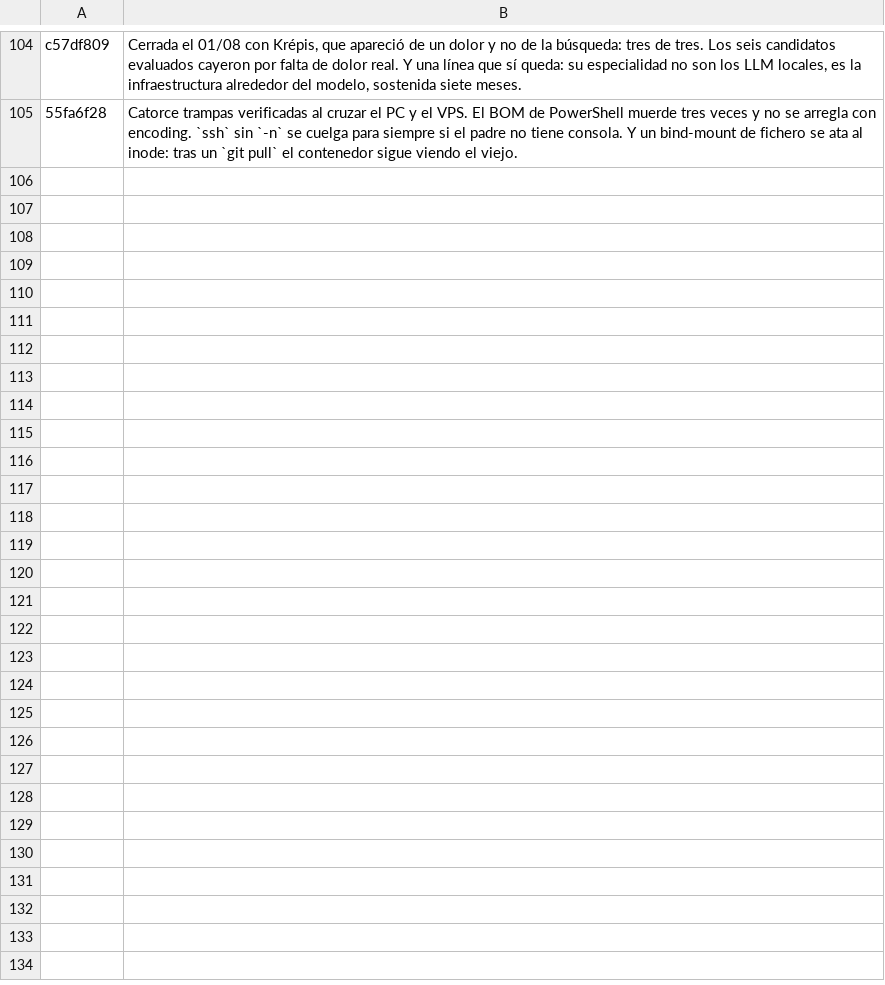
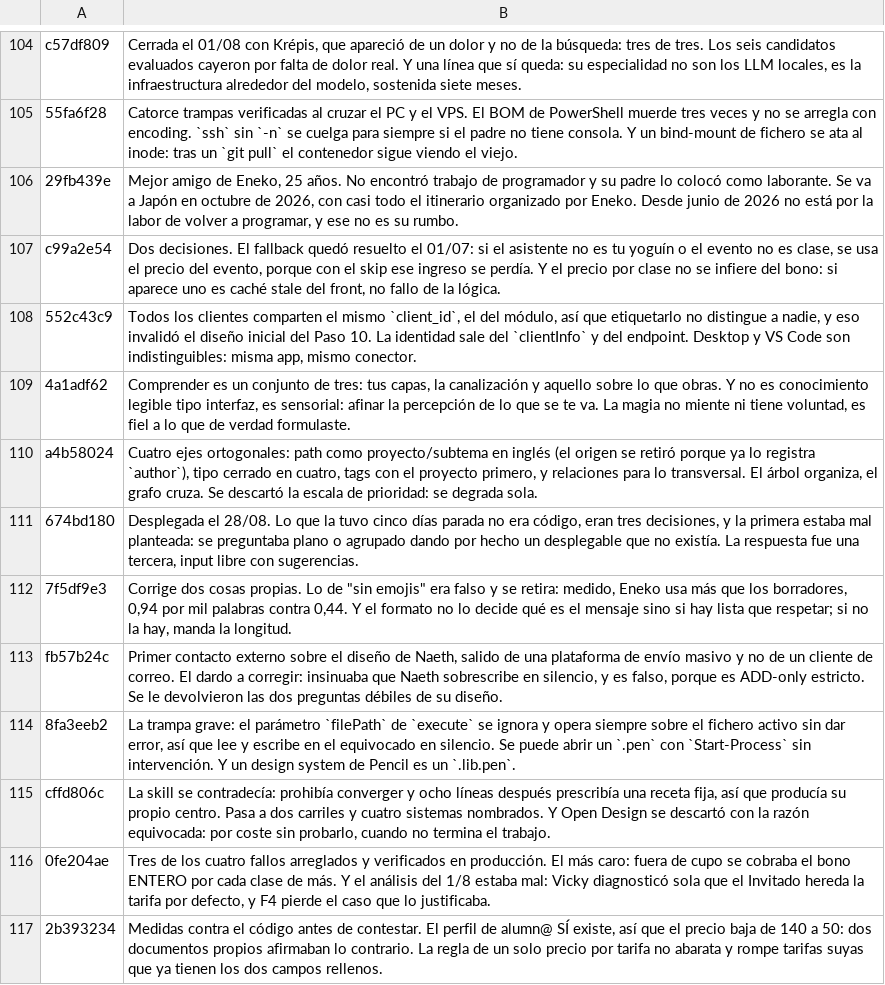
Before and after one commit to Enraxk/naeth, a TSV file: docs/plan/digests-backfill.tsv, drawn as a sheet; only a part is shown, gaps mark what is left out.

```diff
--- a/docs/plan/digests-backfill.tsv
+++ b/docs/plan/digests-backfill.tsv
@@ -105 +105,13 @@ c57df809	Cerrada el 01/08 con Krépis, que apareció de un dolor y no de la bús
 55fa6f28	Catorce trampas verificadas al cruzar el PC y el VPS. El BOM de PowerShell muerde tres veces y no se arregla con encoding. `ssh` sin `-n` se cuelga para siempre si el padre no tiene consola. Y un bind-mount de fichero se ata al inode: tras un `git pull` el contenedor sigue viendo el viejo.
+29fb439e	Mejor amigo de Eneko, 25 años. No encontró trabajo de programador y su padre lo colocó como laborante. Se va a Japón en octubre de 2026, con casi todo el itinerario organizado por Eneko. Desde junio de 2026 no está por la labor de volver a programar, y ese no es su rumbo.
+c99a2e54	Dos decisiones. El fallback quedó resuelto el 01/07: si el asistente no es tu yoguín o el evento no es clase, se usa el precio del evento, porque con el skip ese ingreso se perdía. Y el precio por clase no se infiere del bono: si aparece uno es caché stale del front, no fallo de la lógica.
+552c43c9	Todos los clientes comparten el mismo `client_id`, el del módulo, así que etiquetarlo no distingue a nadie, y eso invalidó el diseño inicial del Paso 10. La identidad sale del `clientInfo` y del endpoint. Desktop y VS Code son indistinguibles: misma app, mismo conector.
+4a1adf62	Comprender es un conjunto de tres: tus capas, la canalización y aquello sobre lo que obras. Y no es conocimiento legible tipo interfaz, es sensorial: afinar la percepción de lo que se te va. La magia no miente ni tiene voluntad, es fiel a lo que de verdad formulaste.
+a4b58024	Cuatro ejes ortogonales: path como proyecto/subtema en inglés (el origen se retiró porque ya lo registra `author`), tipo cerrado en cuatro, tags con el proyecto primero, y relaciones para lo transversal. El árbol organiza, el grafo cruza. Se descartó la escala de prioridad: se degrada sola.
+674bd180	Desplegada el 28/08. Lo que la tuvo cinco días parada no era código, eran tres decisiones, y la primera estaba mal planteada: se preguntaba plano o agrupado dando por hecho un desplegable que no existía. La respuesta fue una tercera, input libre con sugerencias.
+7f5df9e3	Corrige dos cosas propias. Lo de "sin emojis" era falso y se retira: medido, Eneko usa más que los borradores, 0,94 por mil palabras contra 0,44. Y el formato no lo decide qué es el mensaje sino si hay lista que respetar; si no la hay, manda la longitud.
+fb57b24c	Primer contacto externo sobre el diseño de Naeth, salido de una plataforma de envío masivo y no de un cliente de correo. El dardo a corregir: insinuaba que Naeth sobrescribe en silencio, y es falso, porque es ADD-only estricto. Se le devolvieron las dos preguntas débiles de su diseño.
+8fa3eeb2	La trampa grave: el parámetro `filePath` de `execute` se ignora y opera siempre sobre el fichero activo sin dar error, así que lee y escribe en el equivocado en silencio. Se puede abrir un `.pen` con `Start-Process` sin intervención. Y un design system de Pencil es un `.lib.pen`.
+cffd806c	La skill se contradecía: prohibía converger y ocho líneas después prescribía una receta fija, así que producía su propio centro. Pasa a dos carriles y cuatro sistemas nombrados. Y Open Design se descartó con la razón equivocada: por coste sin probarlo, cuando no termina el trabajo.
+0fe204ae	Tres de los cuatro fallos arreglados y verificados en producción. El más caro: fuera de cupo se cobraba el bono ENTERO por cada clase de más. Y el análisis del 1/8 estaba mal: Vicky diagnosticó sola que el Invitado hereda la tarifa por defecto, y F4 pierde el caso que lo justificaba.
+2b393234	Medidas contra el código antes de contestar. El perfil de alumn@ SÍ existe, así que el precio baja de 140 a 50: dos documentos propios afirmaban lo contrario. La regla de un solo precio por tarifa no abarata y rompe tarifas suyas que ya tienen los dos campos rellenos.
```
Also changed, not shown: 1 other file.
